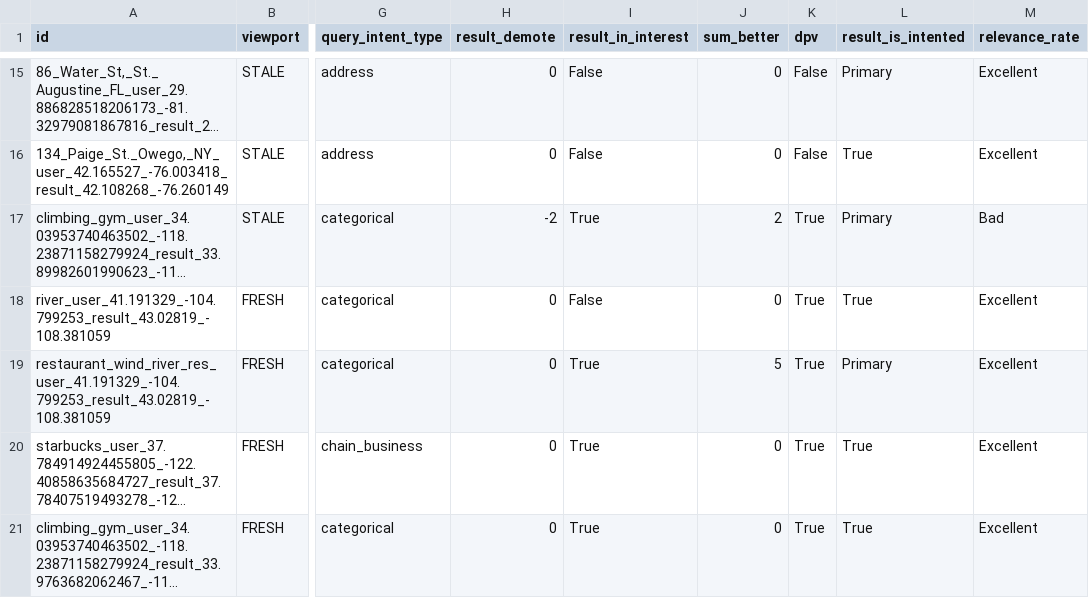
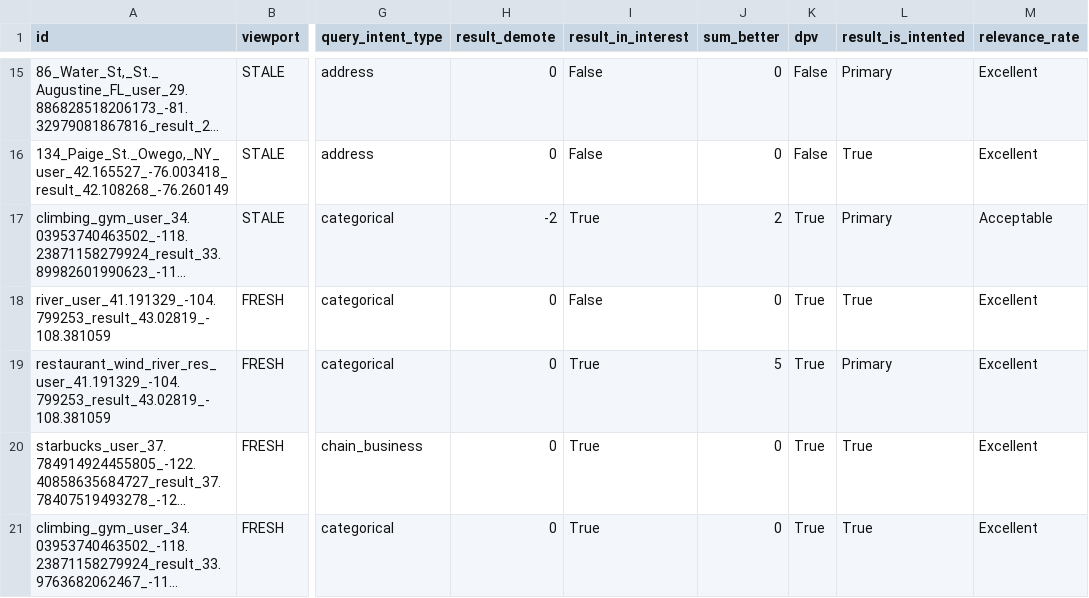
Before and after one commit to seblutzer/lutzer, a CSV file: results.csv, drawn as a sheet; only a part is shown, gaps mark what is left out; long unchanged cells end in …; the diff names each change by its address in the sheet, - before the commit and + after, or states it on an @@ line.

Commit message:
Upload database

```diff
--- a/results.csv
+++ b/results.csv
-M17 (relevance_rate): Bad
+M17 (relevance_rate): Acceptable
```
